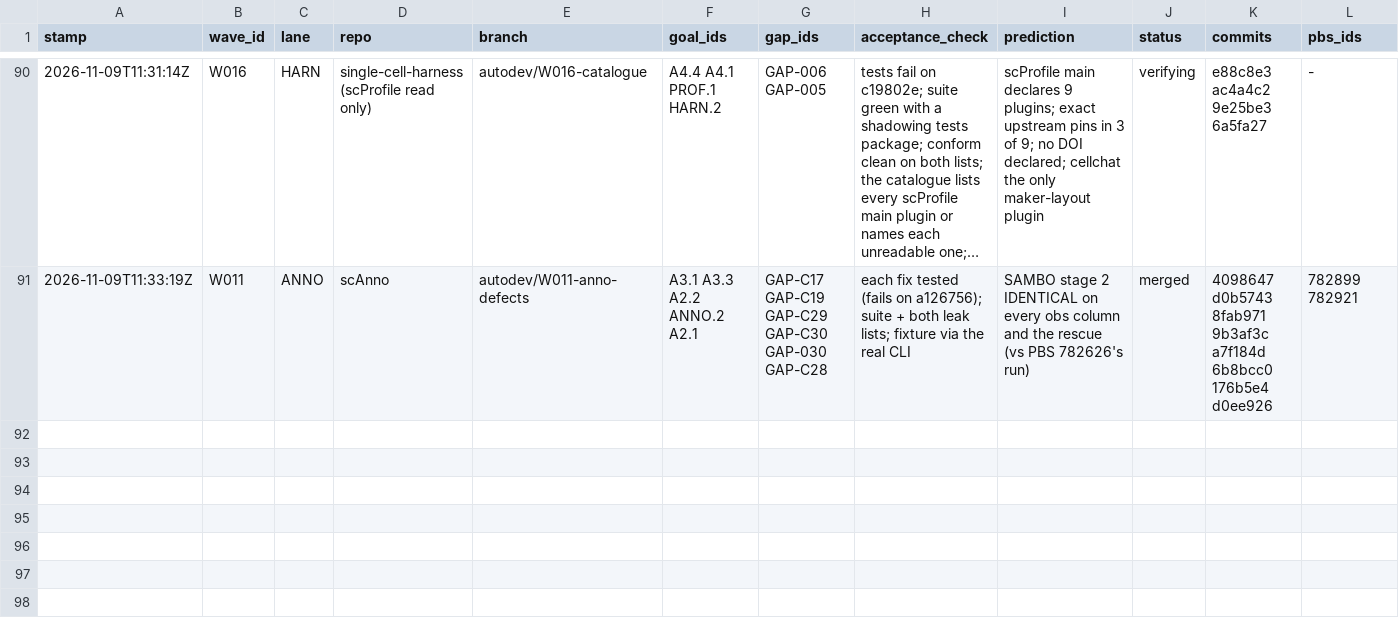
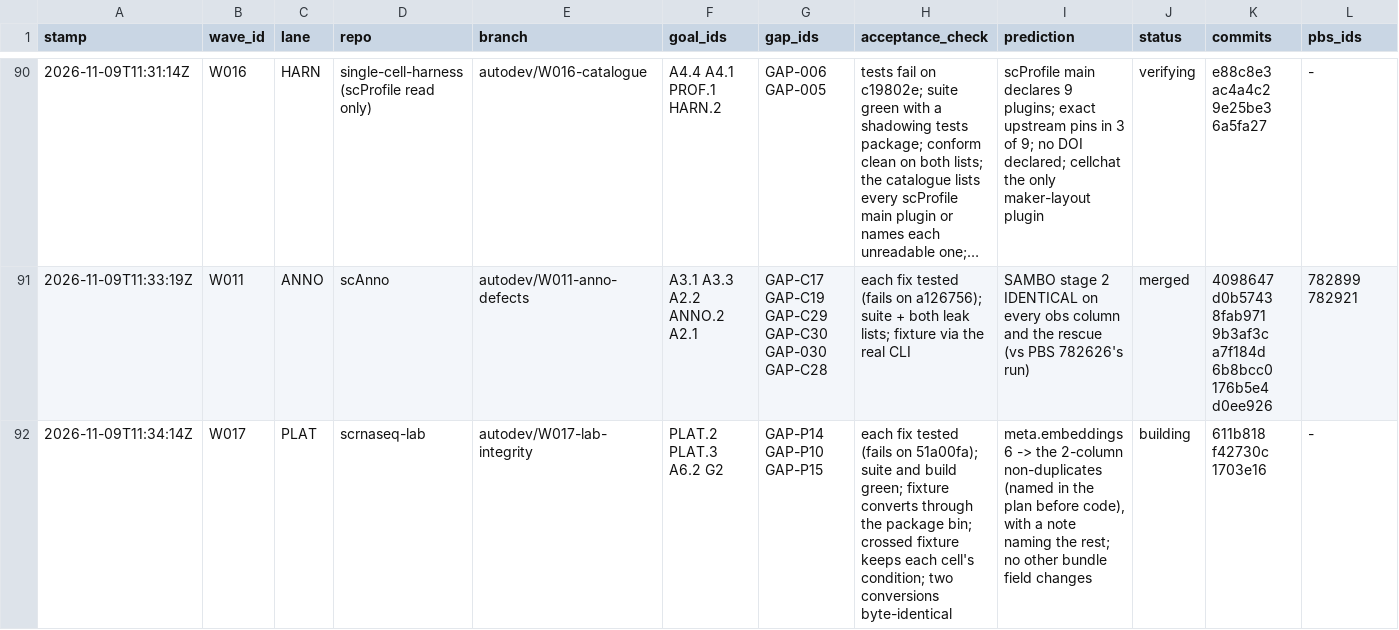
Before and after one commit to JiaenLin/single-cell-harness, a TSV file: autodev/ledger/waves.tsv, drawn as a sheet; only a part is shown, gaps mark what is left out; long unchanged cells end in …; rows hold the shown columns only; the diff names each change by its address in the sheet, - before the commit and + after, or states it on an @@ line.

```diff
--- a/autodev/ledger/waves.tsv
+++ b/autodev/ledger/waves.tsv
+row 92: 2026-11-09T11:34:14Z | W017 | PLAT | scrnaseq-lab | autodev/W017-lab-integrity | PLAT.2 PLAT.3 A6.2 G2 | GAP-P14 GAP-P10 GAP-P15 | each fix tested (fails on 51a00fa); suite and build green; fixture converts through the package bin; crossed fixture keeps each cell's condition; two conversions byte-identical | meta.embeddings 6 -> the 2-column non-duplicates (named in the plan before code), with a note naming the rest; no other bundle field changes | building | 611b818 f42730c 1703e16 | -
```
Also changed, not shown: autodev/ledger/gaps.tsv, 1 other file.
